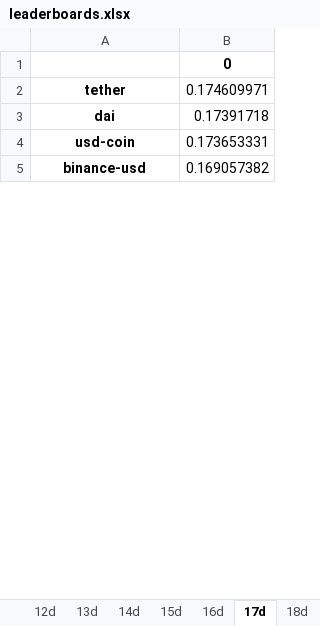
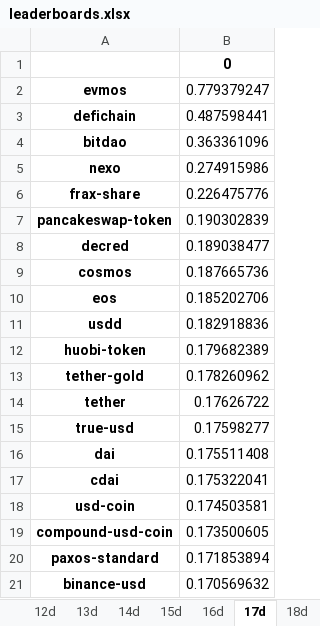
Before and after one commit to Dado-hash/Screening_bot, an Excel workbook: Bot_screening/leaderboards.xlsx, sheet 17d, drawn as a sheet; only a part is shown; values as stored, in another font and other column widths than the file's, no borders; addresses are those after the commit; the diff covers the shown part only; the diff names each change by its address in the sheet, - before the commit and + after, or states it on an @@ line.

Commit message:
File with 100 coins

```diff
--- a/Bot_screening/leaderboards.xlsx (sheet 17d)
+++ b/Bot_screening/leaderboards.xlsx (sheet 17d)
+row 2: evmos | 0.779379247
+row 3: defichain | 0.487598441
+row 4: bitdao | 0.363361096
+row 5: nexo | 0.274915986
+row 6: frax-share | 0.226475776
+row 7: pancakeswap-token | 0.190302839
+row 8: decred | 0.189038477
+row 9: cosmos | 0.187665736
+row 10: eos | 0.185202706
+row 11: usdd | 0.182918836
+row 12: huobi-token | 0.179682389
+row 13: tether-gold | 0.178260962
-B14: 0.174609971
+B14: 0.17626722
+row 15: true-usd | 0.17598277
-B16: 0.17391718
+B16: 0.175511408
+row 17: cdai | 0.175322041
-B18: 0.173653331
+B18: 0.174503581
+row 19: compound-usd-coin | 0.173500605
+row 20: paxos-standard | 0.171853894
-B21: 0.169057382
+B21: 0.170569632
```
Also changed, not shown: 70 added rows, 2 removed rows and 10 edited cells elsewhere in this sheet, sheet 3d, sheet 2d, sheet 8d, sheet 1d, sheet 20d, sheet 19d, 23 more sheets, 9 other files.
